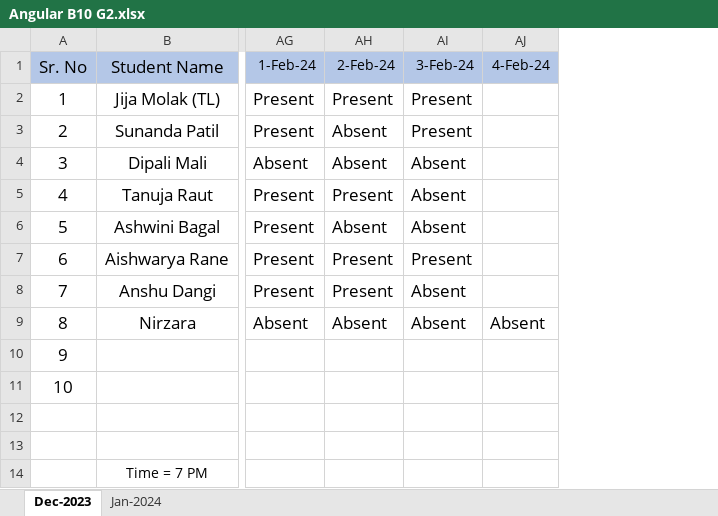
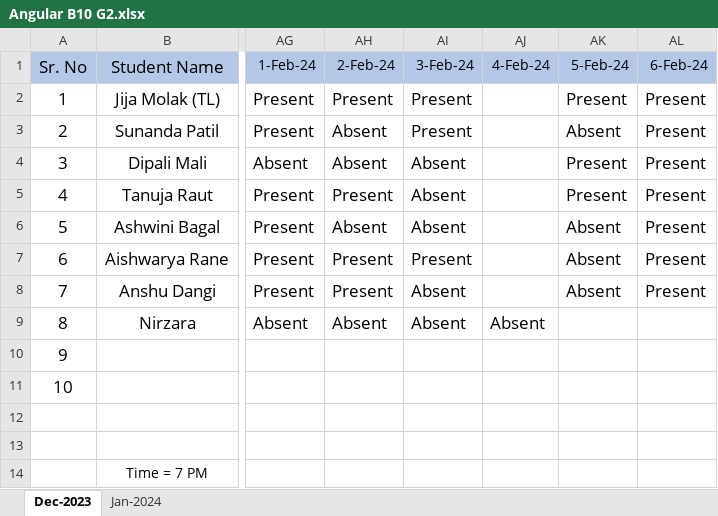
Before and after one commit to Jijamolak/JavaScript, an Excel workbook: Angular B10 G2.xlsx, sheet Dec-2023, drawn as a sheet; only a part is shown, gaps mark what is left out; values as stored, in another font and other column widths than the file's, no borders; the diff names each change by its address in the sheet, - before the commit and + after, or states it on an @@ line.

```diff
--- a/Angular B10 G2.xlsx (sheet Dec-2023)
+++ b/Angular B10 G2.xlsx (sheet Dec-2023)
+column AK (5-Feb-24), rows 2-8: Present | Absent | Present | Present | Absent | Absent | Absent
+column AL (6-Feb-24), rows 2-8: all Present
```
Also changed, not shown: 4 other files.
